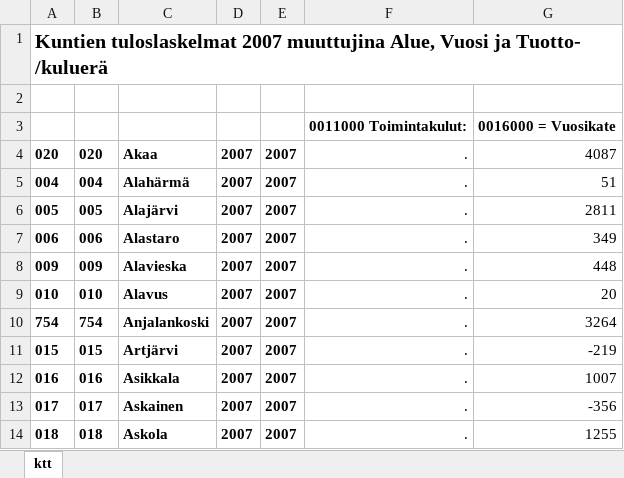
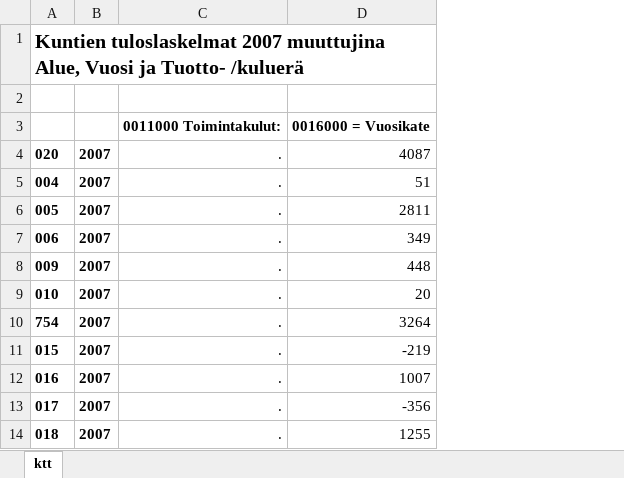
Before and after one commit to EeroAnt/ML-draftarea, an Excel workbook: talousdata/katteet2007.xlsx, sheet ktt, drawn as a sheet; only a part is shown; values as stored, in another font and other column widths than the file's, no borders; the diff names each change by its address in the sheet, - before the commit and + after, or states it on an @@ line.

```diff
--- a/talousdata/katteet2007.xlsx (sheet ktt)
+++ b/talousdata/katteet2007.xlsx (sheet ktt)
-column B, rows 4-14: 020 | 004 | 005 | 006 | 009 | 010 | 754 | 015 | 016 | 017 | 018
-column C, rows 4-14: Akaa | Alahärmä | Alajärvi | Alastaro | Alavieska | Alavus | Anjalankoski | Artjärvi | Asikkala | Askainen | Askola
-column D, rows 4-14: all 2007
```
Also changed, not shown: talousdata/katteet2008.xlsx.
